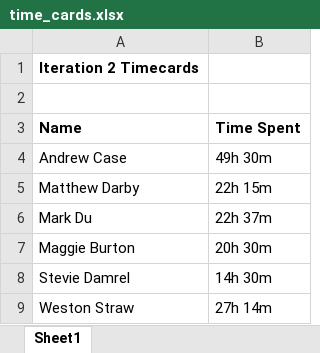
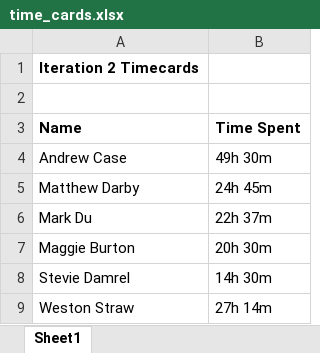
Before and after one commit to baylorSailor/C.A.R., an Excel workbook: time_cards.xlsx, sheet Sheet1, drawn as a sheet; values as stored, in another font and other column widths than the file's, no borders; the diff names each change by its address in the sheet, - before the commit and + after, or states it on an @@ line.

Commit message:
Update time_cards.xlsx
Added +2.5 hours for Matt

```diff
--- a/time_cards.xlsx (sheet Sheet1)
+++ b/time_cards.xlsx (sheet Sheet1)
-B5 (Time Spent): 22h 15m
+B5 (Time Spent): 24h 45m
```
